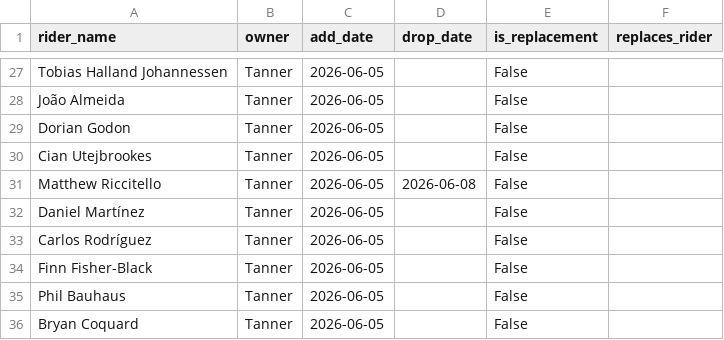
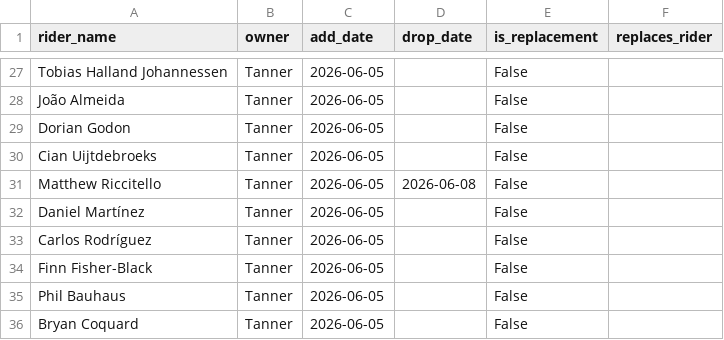
Before and after one commit to danpsh/2026-Tour-Auvergne-Rhone-Alpes, a CSV file: riders.csv, drawn as a sheet; only a part is shown, gaps mark what is left out.

Commit message:
Update riders.csv

```diff
--- a/riders.csv
+++ b/riders.csv
@@ -29,3 +29,3 @@ João Almeida,Tanner,2026-06-05,,False,
 Dorian Godon,Tanner,2026-06-05,,False,
-Cian Utejbrookes,Tanner,2026-06-05,,False,
+Cian Uijtdebroeks,Tanner,2026-06-05,,False,
 Matthew Riccitello,Tanner,2026-06-05,2026-06-08,False,
```
